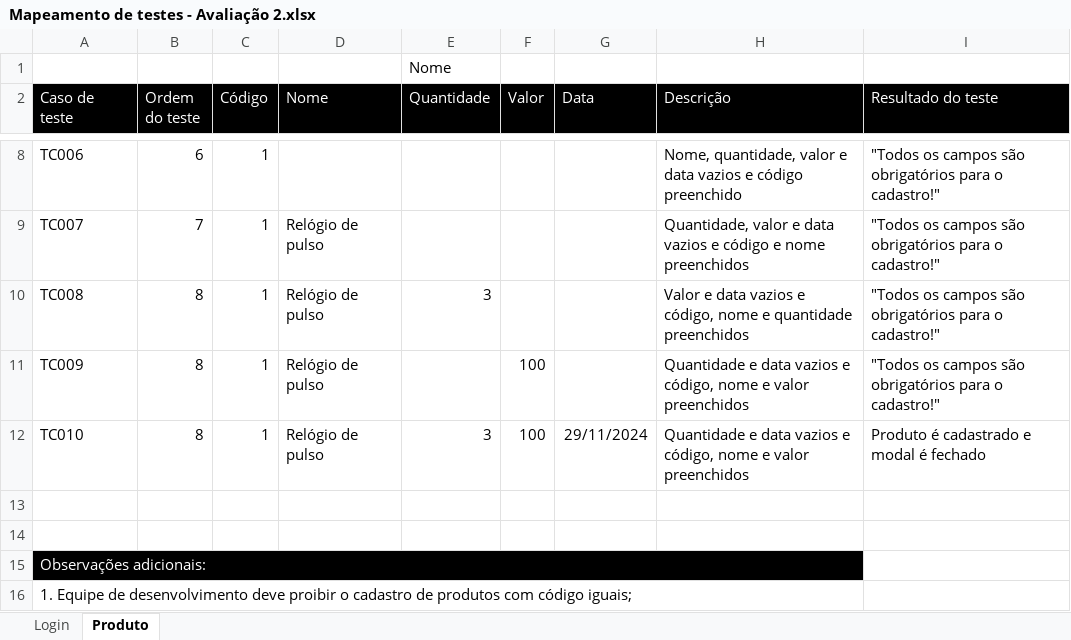
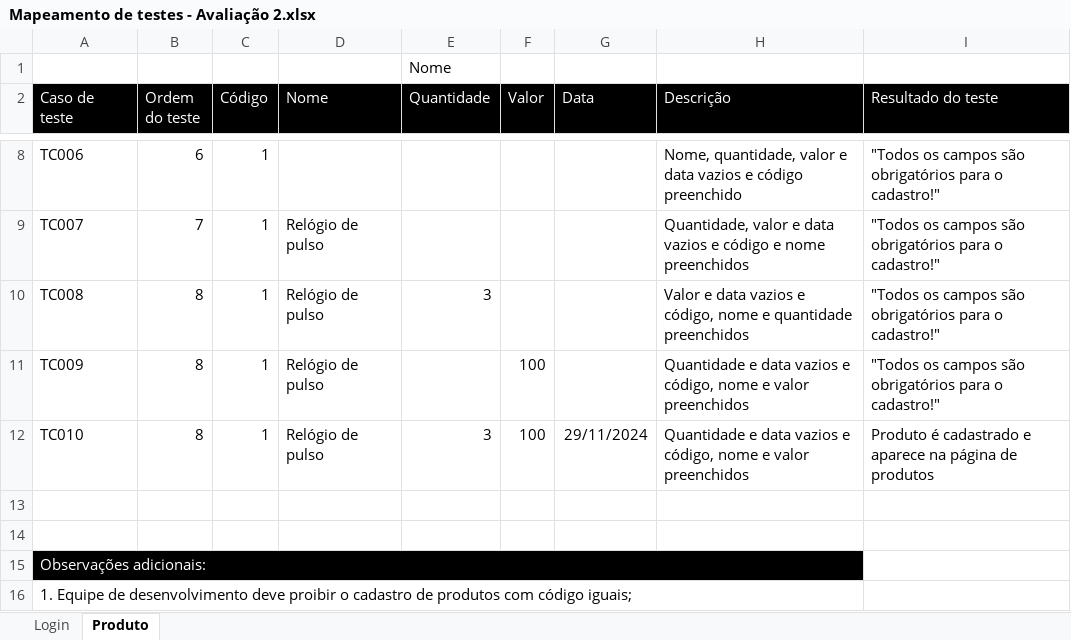
Before and after one commit to danielasegadilha/selenium-lab, an Excel workbook: selenium-lab-main/Mapeamento de testes - Avaliação 2.xlsx, sheet Produto, drawn as a sheet; only a part is shown, gaps mark what is left out; values as stored, in another font and other column widths than the file's, no borders; charts and pictures not drawn; the diff names each change by its address in the sheet, - before the commit and + after, or states it on an @@ line.

Commit message:
Adiciona testes no ProdutoTest

```diff
--- a/selenium-lab-main/Mapeamento de testes - Avaliação 2.xlsx (sheet Produto)
+++ b/selenium-lab-main/Mapeamento de testes - Avaliação 2.xlsx (sheet Produto)
-I12 (Resultado do teste): Produto é cadastrado e modal é fechado
+I12 (Resultado do teste): Produto é cadastrado e aparece na página de produtos
```
Also changed, not shown: 26 other files.
